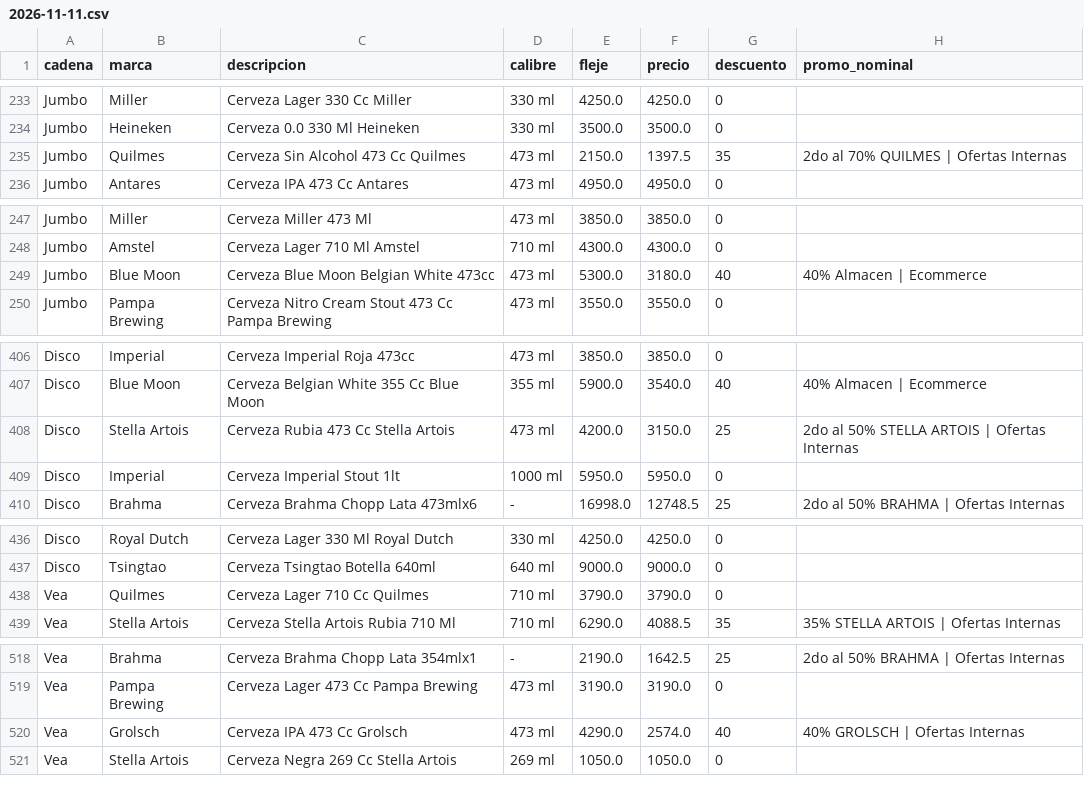
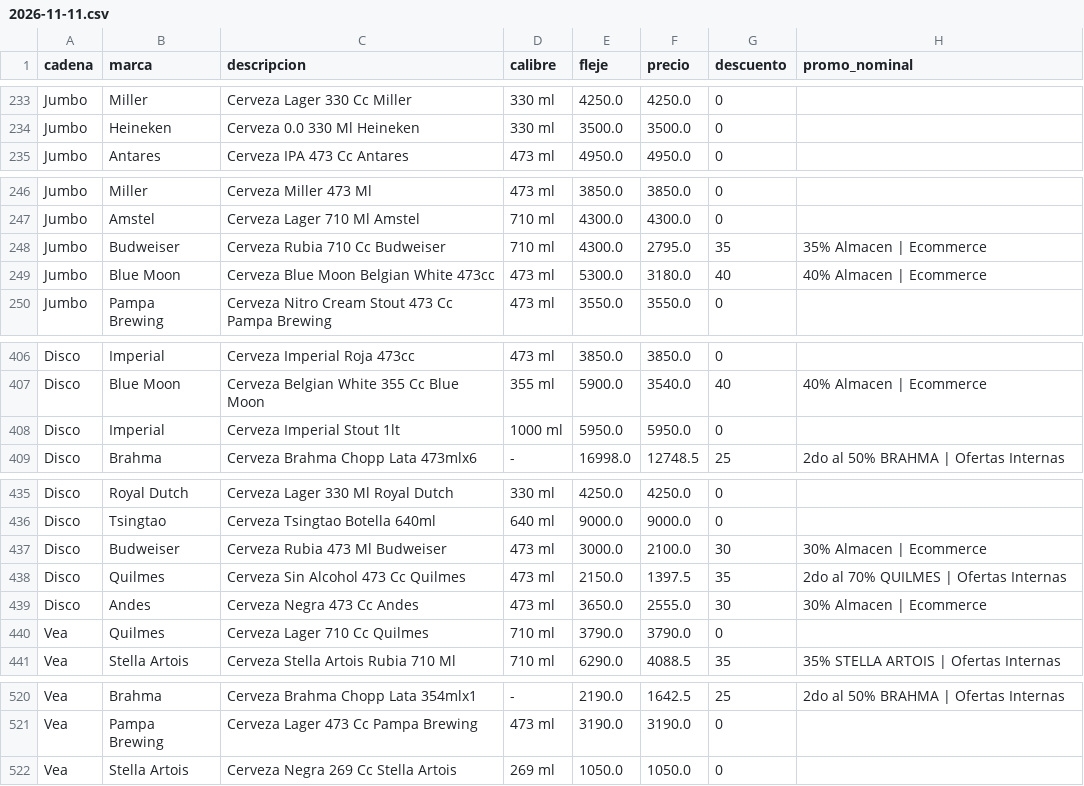
Before and after one commit to ramiro2004mazur-coder/supermercados-cerveza, a CSV file: data/raw/2026-11-11.csv, drawn as a sheet; only a part is shown, gaps mark what is left out; the diff covers the shown part only.

```diff
--- a/data/raw/2026-11-11.csv
+++ b/data/raw/2026-11-11.csv
@@ -234,3 +234,2 @@ Jumbo;Miller;Cerveza Lager 330 Cc Miller;330 ml;4250.0;4250.0;0;
 Jumbo;Heineken;Cerveza 0.0 330 Ml Heineken;330 ml;3500.0;3500.0;0;
-Jumbo;Quilmes;Cerveza Sin Alcohol 473 Cc Quilmes;473 ml;2150.0;1397.5;35;2do al 70% QUILMES | Ofertas Internas
 Jumbo;Antares;Cerveza IPA 473 Cc Antares;473 ml;4950.0;4950.0;0;
@@ -248,2 +247,3 @@ Jumbo;Miller;Cerveza Miller 473 Ml;473 ml;3850.0;3850.0;0;
 Jumbo;Amstel;Cerveza Lager 710 Ml Amstel;710 ml;4300.0;4300.0;0;
+Jumbo;Budweiser;Cerveza Rubia 710 Cc Budweiser;710 ml;4300.0;2795.0;35;35% Almacen | Ecommerce
 Jumbo;Blue Moon;Cerveza Blue Moon Belgian White 473cc;473 ml;5300.0;3180.0;40;40% Almacen | Ecommerce
@@ -407,3 +407,2 @@ Disco;Imperial;Cerveza Imperial Roja 473cc;473 ml;3850.0;3850.0;0;
 Disco;Blue Moon;Cerveza Belgian White 355 Cc Blue Moon;355 ml;5900.0;3540.0;40;40% Almacen | Ecommerce
-Disco;Stella Artois;Cerveza Rubia 473 Cc Stella Artois;473 ml;4200.0;3150.0;25;2do al 50% STELLA ARTOIS | Ofertas Internas
 Disco;Imperial;Cerveza Imperial Stout 1lt;1000 ml;5950.0;5950.0;0;
@@ -437,2 +436,5 @@ Disco;Royal Dutch;Cerveza Lager 330 Ml Royal Dutch;330 ml;4250.0;4250.0;0;
 Disco;Tsingtao;Cerveza Tsingtao Botella 640ml;640 ml;9000.0;9000.0;0;
+Disco;Budweiser;Cerveza Rubia 473 Ml Budweiser;473 ml;3000.0;2100.0;30;30% Almacen | Ecommerce
+Disco;Quilmes;Cerveza Sin Alcohol 473 Cc Quilmes;473 ml;2150.0;1397.5;35;2do al 70% QUILMES | Ofertas Internas
+Disco;Andes;Cerveza Negra 473 Cc Andes;473 ml;3650.0;2555.0;30;30% Almacen | Ecommerce
 Vea;Quilmes;Cerveza Lager 710 Cc Quilmes;710 ml;3790.0;3790.0;0;
@@ -519,3 +521,2 @@ Vea;Brahma;Cerveza Brahma Chopp Lata 354mlx1;-;2190.0;1642.5;25;2do al 50% BRAHM
 Vea;Pampa Brewing;Cerveza Lager 473 Cc Pampa Brewing;473 ml;3190.0;3190.0;0;
-Vea;Grolsch;Cerveza IPA 473 Cc Grolsch;473 ml;4290.0;2574.0;40;40% GROLSCH | Ofertas Internas
 Vea;Stella Artois;Cerveza Negra 269 Cc Stella Artois;269 ml;1050.0;1050.0;0;
```
Also changed, not shown: 1 added row elsewhere in this file, 3 other files.
